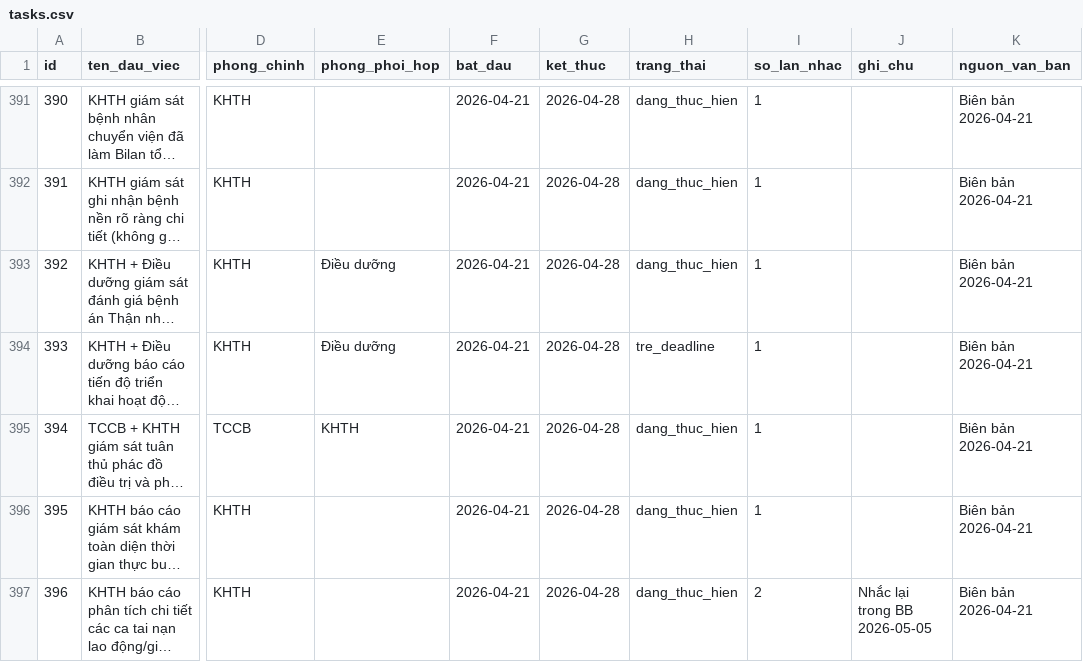
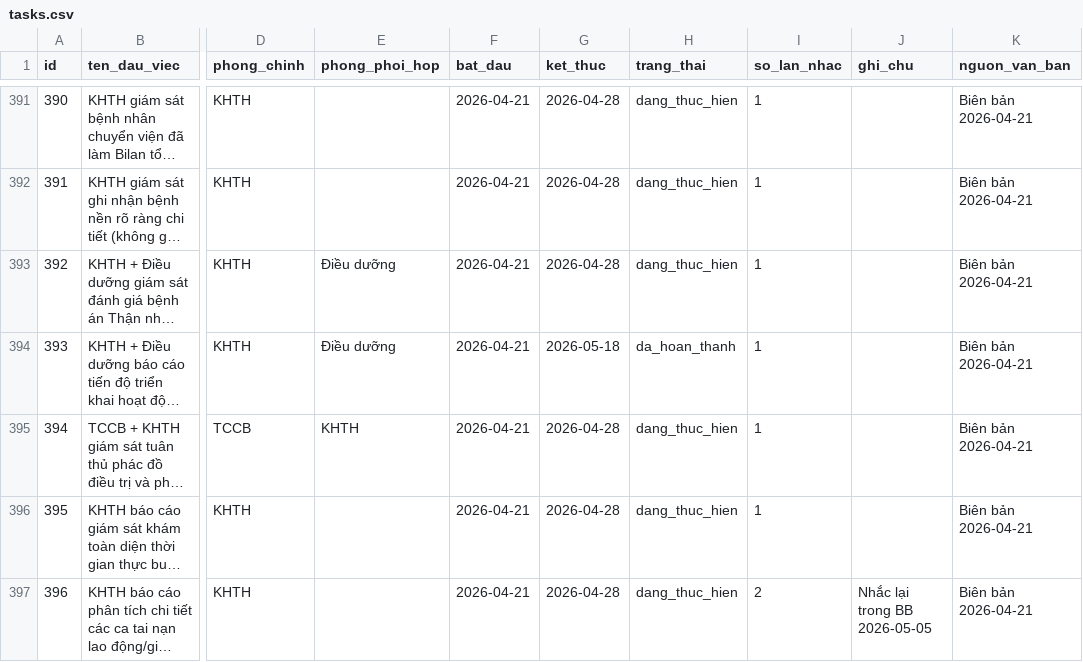
Before and after one commit to dragonhuynh/bvtd-progress, a CSV file: data/tasks.csv, drawn as a sheet; only a part is shown, gaps mark what is left out; long unchanged cells end in …; the diff covers the shown part only; the diff names each change by its address in the sheet, - before the commit and + after, or states it on an @@ line.

```diff
--- a/data/tasks.csv
+++ b/data/tasks.csv
-G394 (ket_thuc): 2026-04-28
+G394 (ket_thuc): 2026-05-18
-H394 (trang_thai): tre_deadline
+H394 (trang_thai): da_hoan_thanh
```
Also changed, not shown: 10 edited cells elsewhere in this file, data/update_log.csv, 2 other files.
